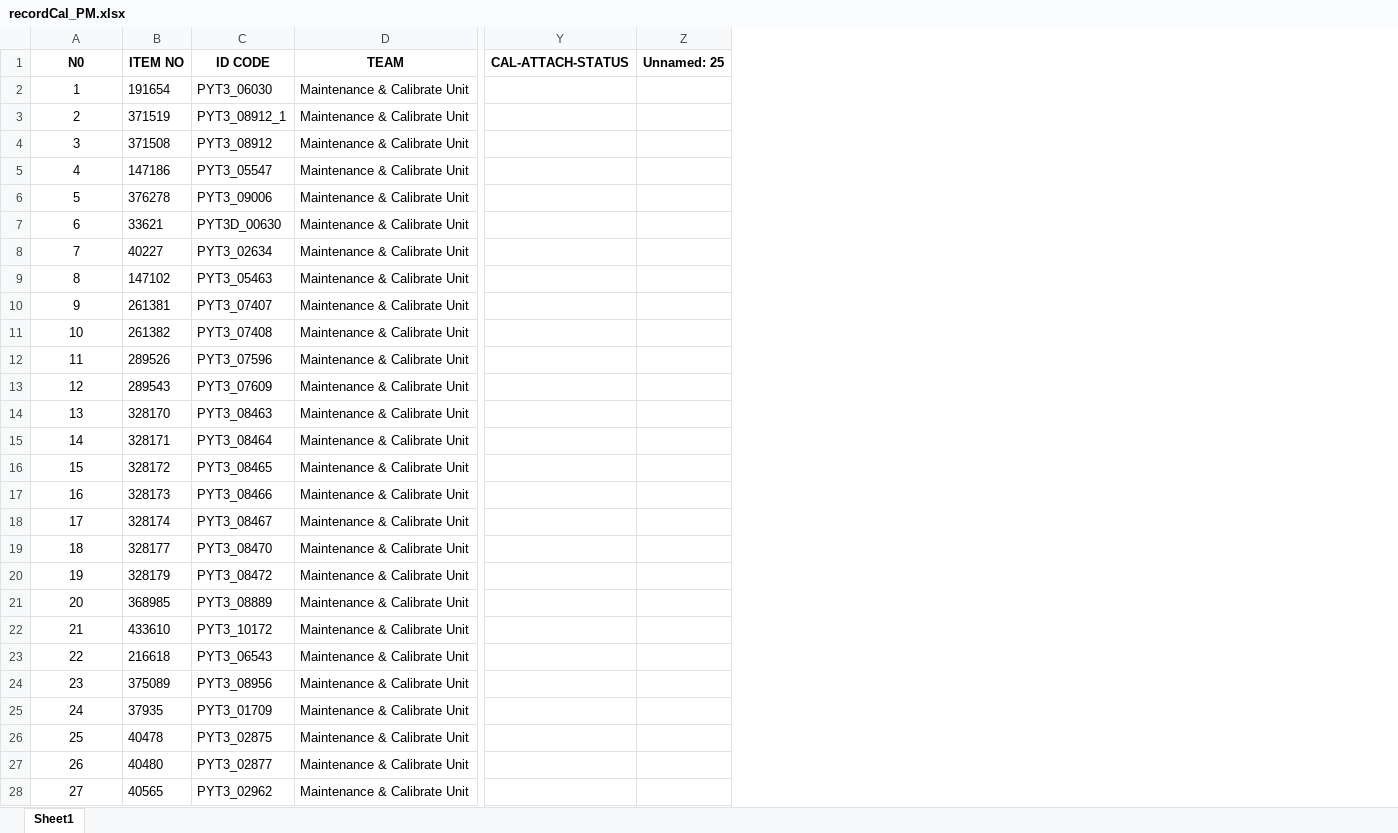
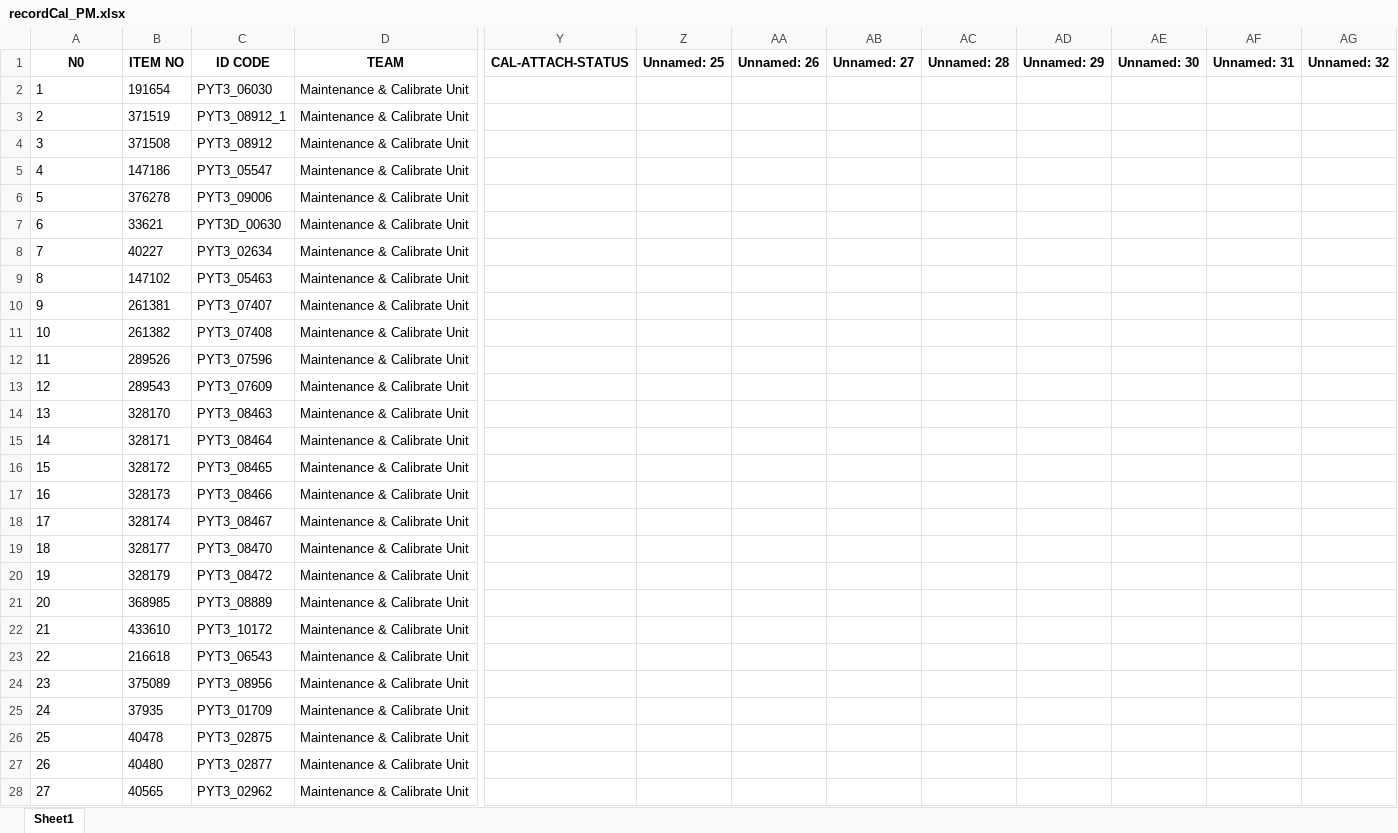
Before and after one commit to pyt3/forms, an Excel workbook: py_test_ui/EXCEL FILE/recordCal_PM.xlsx, sheet Sheet1, drawn as a sheet; only a part is shown, gaps mark what is left out; values as stored, in another font and other column widths than the file's, no borders; the diff covers the shown part only; the diff names each change by its address in the sheet, - before the commit and + after, or states it on an @@ line.

```diff
--- a/py_test_ui/EXCEL FILE/recordCal_PM.xlsx (sheet Sheet1)
+++ b/py_test_ui/EXCEL FILE/recordCal_PM.xlsx (sheet Sheet1)
+column AA (Unnamed: 26), empty
+column AB (Unnamed: 27), empty
+column AC (Unnamed: 28), empty
+column AD (Unnamed: 29), empty
+column AE (Unnamed: 30), empty
+column AF (Unnamed: 31), empty
+column AG (Unnamed: 32), empty
-A2:A28 alignment: center
+A2:A28 alignment: left
```
Also changed, not shown: 31 added rows, 6 edited cells, cell formats and row numbers in column A elsewhere in this sheet, py_test_ui/EXCEL FILE/backuprecordCal_PM.xlsx, 1 other file.
